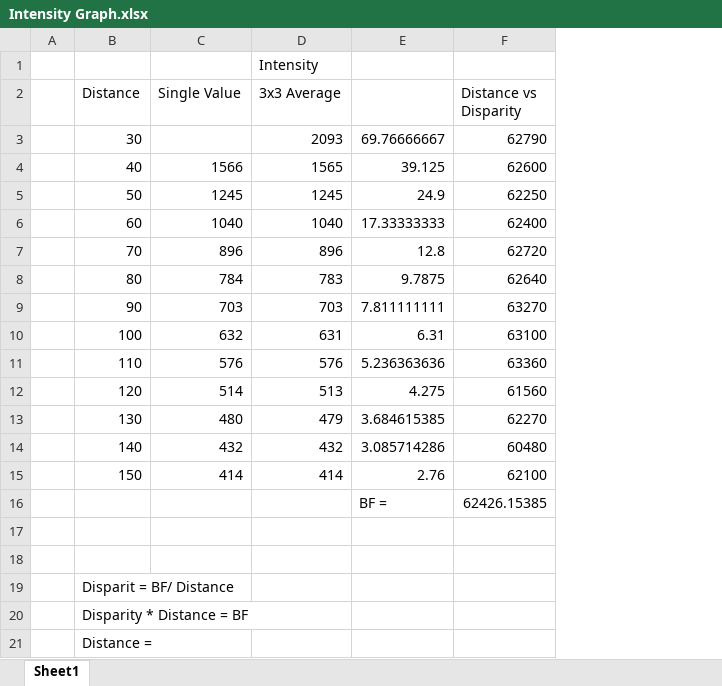
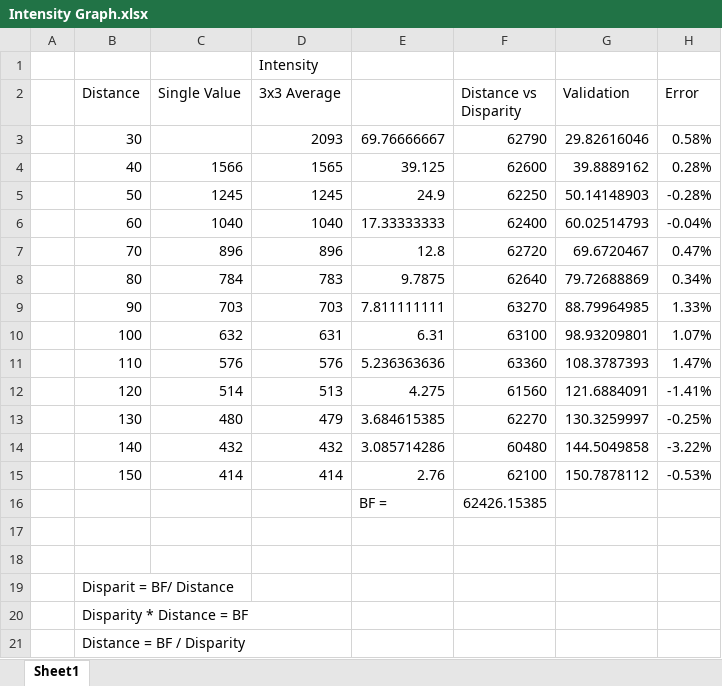
Before and after one commit to jjpendlebury/AINT308-Coursework, an Excel workbook: Intensity Graph.xlsx, sheet Sheet1, drawn as a sheet; values as stored, in another font and other column widths than the file's, no borders; charts and pictures not drawn; the diff names each change by its address in the sheet, - before the commit and + after, or states it on an @@ line.

```diff
--- a/Intensity Graph.xlsx (sheet Sheet1)
+++ b/Intensity Graph.xlsx (sheet Sheet1)
+column G (Validation), rows 3-15: 29.82616046 | 39.8889162 | 50.14148903 | 60.02514793 | 69.6720467 | 79.72688869 | 88.79964985 | 98.93209801 | 108.3787393 | 121.6884091 | 130.3259997 | 144.5049858 | 150.7878112
+column H (Error), rows 3-15: 0.58% | 0.28% | -0.28% | -0.04% | 0.47% | 0.34% | 1.33% | 1.07% | 1.47% | -1.41% | -0.25% | -3.22% | -0.53%
-B21 (Distance): Distance =
+B21 (Distance): Distance = BF / Disparity
```
Also changed, not shown: charts or pictures, 1 other file.
